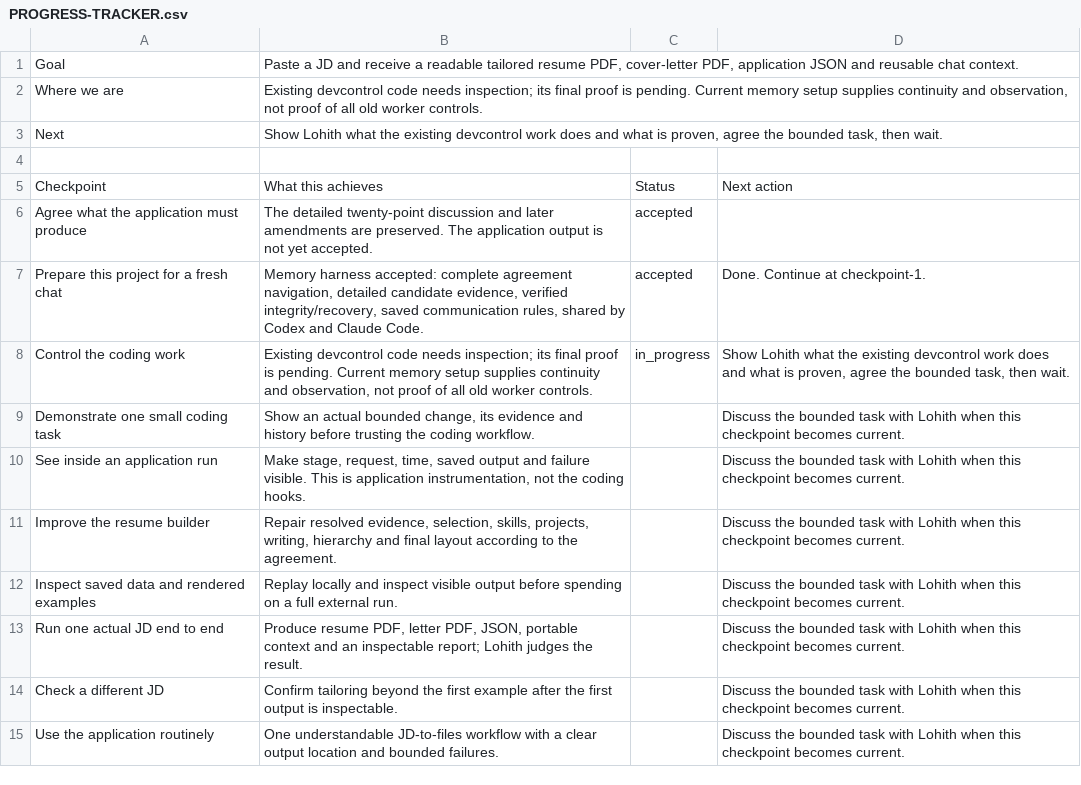
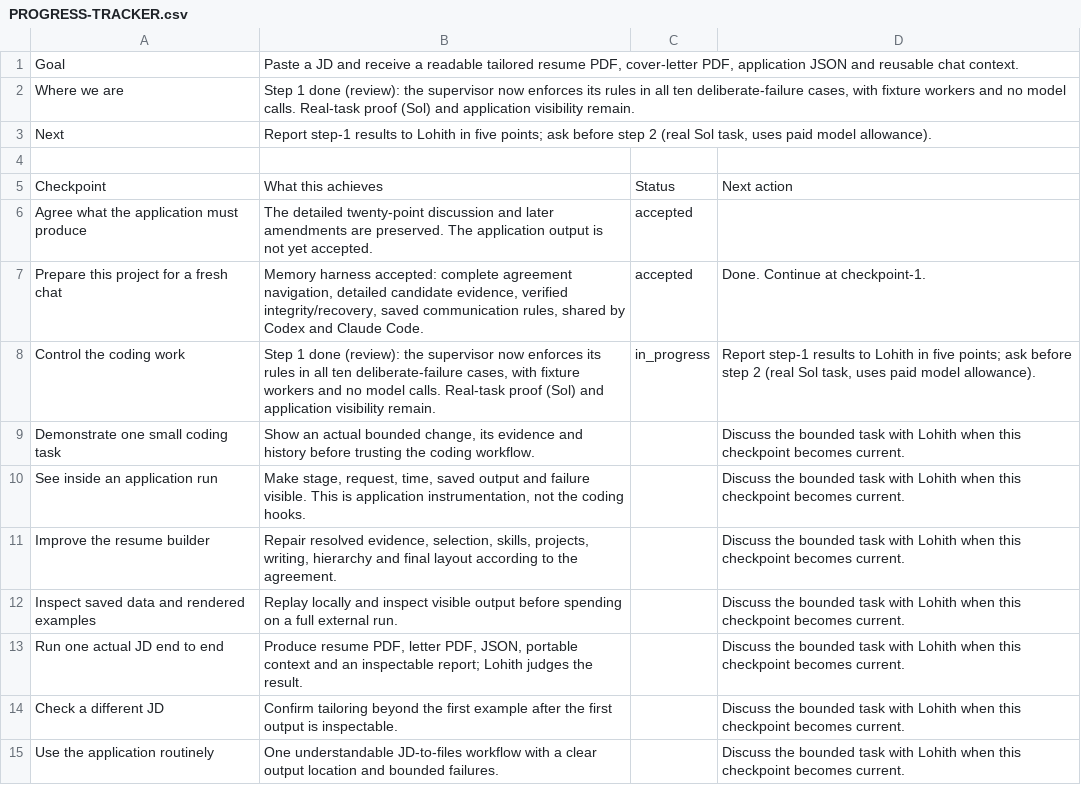
Before and after one commit to lohithburra01/Jobs_mds, a CSV file: PROGRESS-TRACKER.csv, drawn as a sheet.

```diff
--- a/PROGRESS-TRACKER.csv
+++ b/PROGRESS-TRACKER.csv
@@ -1,4 +1,4 @@
 Goal,"Paste a JD and receive a readable tailored resume PDF, cover-letter PDF, application JSON and reusable chat context.",,
-Where we are,"Existing devcontrol code needs inspection; its final proof is pending. Current memory setup supplies continuity and observation, not proof of all old worker controls.",,
-Next,"Show Lohith what the existing devcontrol work does and what is proven, agree the bounded task, then wait.",,
+Where we are,"Step 1 done (review): the supervisor now enforces its rules in all ten deliberate-failure cases, with fixture workers and no model calls. Real-task proof (Sol) and application visibility remain.",,
+Next,"Report step-1 results to Lohith in five points; ask before step 2 (real Sol task, uses paid model allowance).",,
 
@@ -7,3 +7,3 @@ Agree what the application must produce,The detailed twenty-point discussion and
 Prepare this project for a fresh chat,"Memory harness accepted: complete agreement navigation, detailed candidate evidence, verified integrity/recovery, saved communication rules, shared by Codex and Claude Code.",accepted,Done. Continue at checkpoint-1.
-Control the coding work,"Existing devcontrol code needs inspection; its final proof is pending. Current memory setup supplies continuity and observation, not proof of all old worker controls.",in_progress,"Show Lohith what the existing devcontrol work does and what is proven, agree the bounded task, then wait."
+Control the coding work,"Step 1 done (review): the supervisor now enforces its rules in all ten deliberate-failure cases, with fixture workers and no model calls. Real-task proof (Sol) and application visibility remain.",in_progress,"Report step-1 results to Lohith in five points; ask before step 2 (real Sol task, uses paid model allowance)."
 Demonstrate one small coding task,"Show an actual bounded change, its evidence and history before trusting the coding workflow.",,Discuss the bounded task with Lohith when this checkpoint becomes current.
```
Also changed, not shown: 15 other files.
